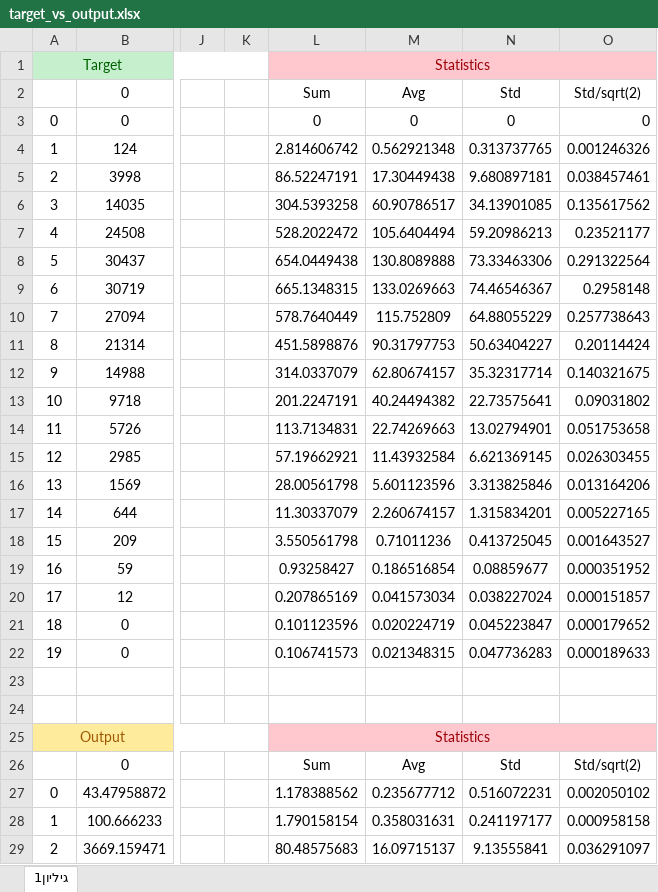
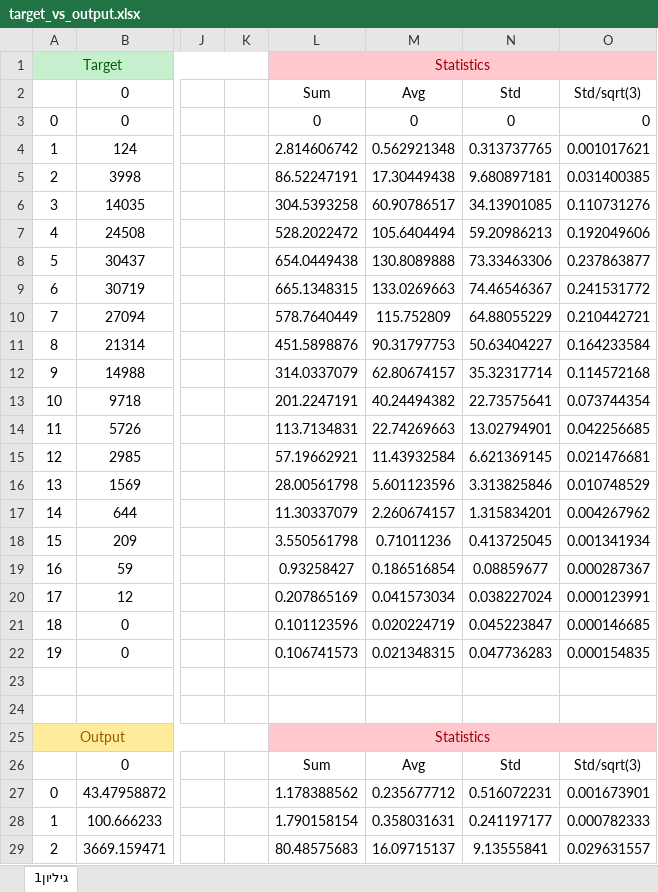
Before and after one commit to nirzaa/particles_nir_repo_new, an Excel workbook: csv_files/2d_3z/target_vs_output.xlsx, sheet גיליון1, drawn as a sheet; only a part is shown, gaps mark what is left out; values as stored, in another font and other column widths than the file's, no borders; charts and pictures not drawn; the diff covers the shown part only; the diff names each change by its address in the sheet, - before the commit and + after, or states it on an @@ line.

Commit message:
Add files via upload

```diff
--- a/csv_files/2d_3z/target_vs_output.xlsx (sheet גיליון1)
+++ b/csv_files/2d_3z/target_vs_output.xlsx (sheet גיליון1)
-O2: Std/sqrt(2)
+O2: Std/sqrt(3)
-O4: 0.001246326
+O4: 0.001017621
-O5: 0.038457461
+O5: 0.031400385
-O6: 0.135617562
+O6: 0.110731276
-O7: 0.23521177
+O7: 0.192049606
-O8: 0.291322564
+O8: 0.237863877
-O9: 0.2958148
+O9: 0.241531772
-O10: 0.257738643
+O10: 0.210442721
-O11: 0.20114424
+O11: 0.164233584
-O12: 0.140321675
+O12: 0.114572168
-O13: 0.09031802
+O13: 0.073744354
-O14: 0.051753658
+O14: 0.042256685
-O15: 0.026303455
+O15: 0.021476681
-O16: 0.013164206
+O16: 0.010748529
-O17: 0.005227165
+O17: 0.004267962
-O18: 0.001643527
+O18: 0.001341934
-O19: 0.000351952
+O19: 0.000287367
-O20: 0.000151857
+O20: 0.000123991
-O21: 0.000179652
+O21: 0.000146685
-O22: 0.000189633
+O22: 0.000154835
-O26: Std/sqrt(2)
+O26: Std/sqrt(3)
-O27: 0.002050102
+O27: 0.001673901
-O28: 0.000958158
+O28: 0.000782333
-O29: 0.036291097
+O29: 0.029631557
```
Also changed, not shown: 5 added rows, 5 removed rows and 17 edited cells elsewhere in this sheet, formulas that keep their value, charts or pictures.
